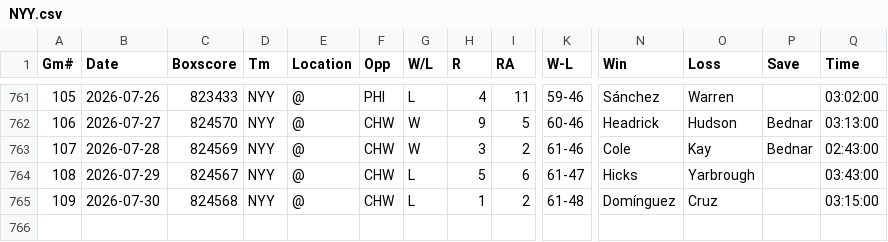
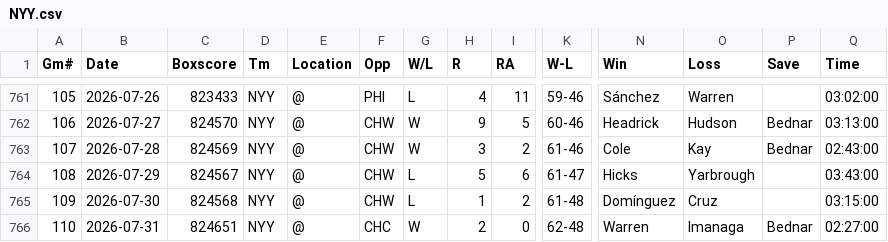
Before and after one commit to ironmanics/mlb-data, a CSV file: data/gamelogs/NYY.csv, drawn as a sheet; only a part is shown, gaps mark what is left out; rows hold the shown columns only; the diff names each change by its address in the sheet, - before the commit and + after, or states it on an @@ line.

Commit message:
Add 1 game(s) for NYY — 2026-08-01

```diff
--- a/data/gamelogs/NYY.csv
+++ b/data/gamelogs/NYY.csv
+row 766: 110 | 2026-07-31 | 824651 | NYY | @ | CHC | W | 2 | 0 | 62-48 | Warren | Imanaga | Bednar | 02:27:00
```
